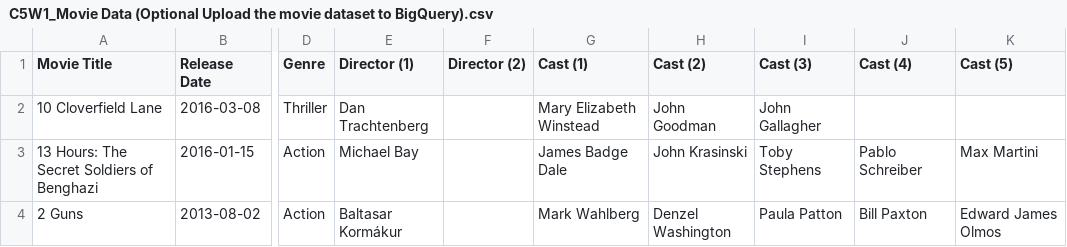
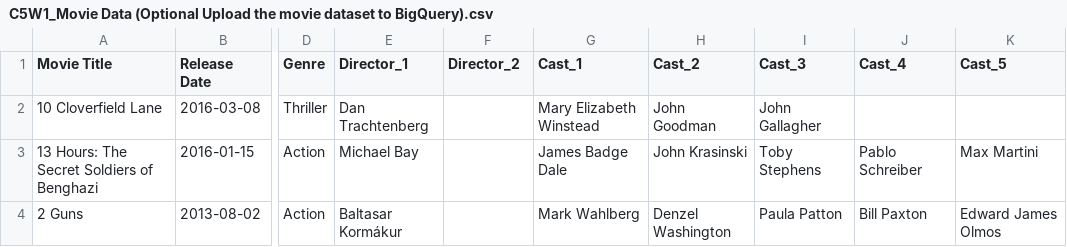
Before and after one commit to aNdr3W03/Dataset-Google-Data-Analytics, a CSV file: C5 - Analyze Data to Answer Questions/C5W1_Movie Data (Optional Upload the movie dataset to BigQuery).csv, drawn as a sheet; only a part is shown, gaps mark what is left out; the diff names each change by its address in the sheet, - before the commit and + after, or states it on an @@ line.

Commit message:
update dataset error create table in BigQuery

```diff
--- a/C5 - Analyze Data to Answer Questions/C5W1_Movie Data (Optional Upload the movie dataset to BigQuery).csv
+++ b/C5 - Analyze Data to Answer Questions/C5W1_Movie Data (Optional Upload the movie dataset to BigQuery).csv
-E1: Director (1)
+E1: Director_1
-F1: Director (2)
+F1: Director_2
-G1: Cast (1)
+G1: Cast_1
-H1: Cast (2)
+H1: Cast_2
-I1: Cast (3)
+I1: Cast_3
-J1: Cast (4)
+J1: Cast_4
-K1: Cast (5)
+K1: Cast_5
```
